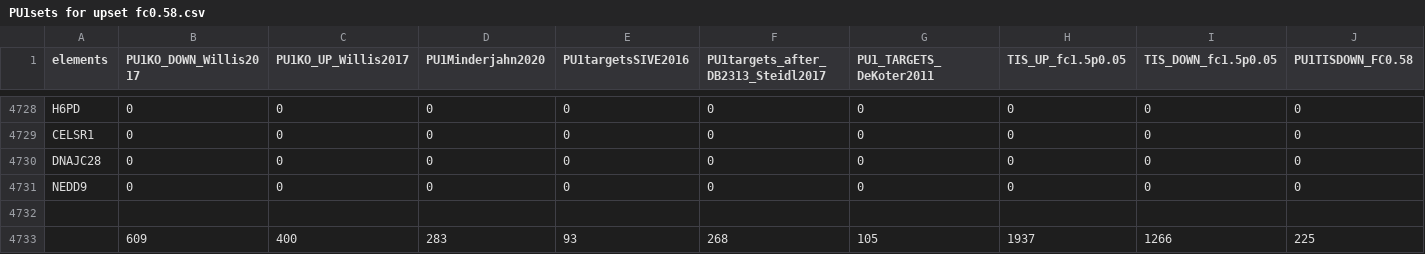
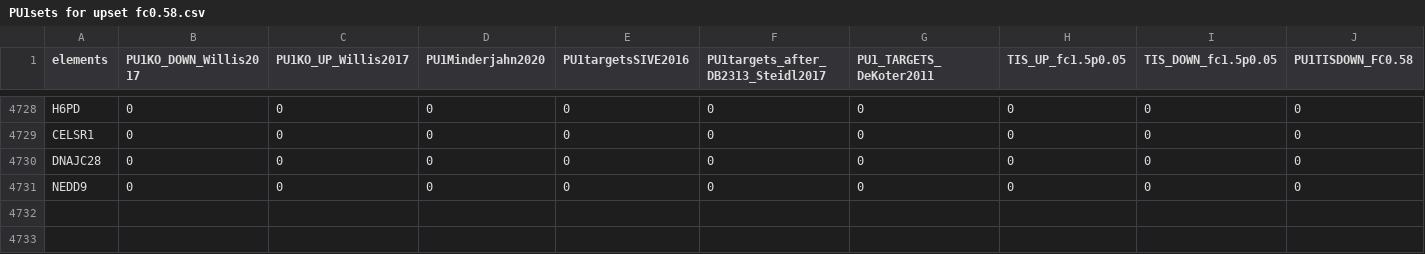
Before and after one commit to quickaccessfor/projectrnaseqanalysis, a CSV file: PU1sets for upset fc0.58.csv, drawn as a sheet; only a part is shown, gaps mark what is left out; rows hold the shown columns only; the diff names each change by its address in the sheet, - before the commit and + after, or states it on an @@ line.

Commit message:
Update PU1sets for upset fc0.58.csv
erroneous line deleted

```diff
--- a/PU1sets for upset fc0.58.csv
+++ b/PU1sets for upset fc0.58.csv
-row 4732: (empty)
-row 4733:  | 609 | 400 | 283 | 93 | 268 | 105 | 1937 | 1266 | 225
```
